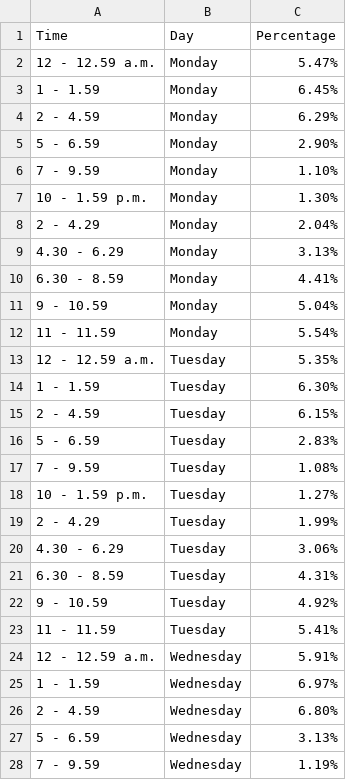
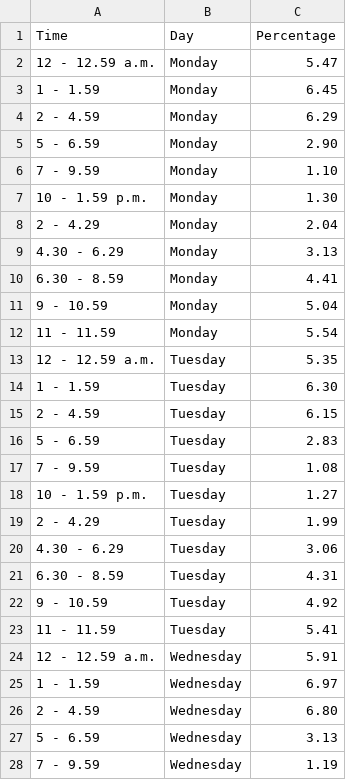
Before and after one commit to dyan0033/Assignment-W10-Vis-1, a CSV file: fatal-accident-driver.csv, drawn as a sheet; only a part is shown; the diff covers the shown part only.

Commit message:
Update fatal-accident-driver.csv

```diff
--- a/fatal-accident-driver.csv
+++ b/fatal-accident-driver.csv
@@ -1,28 +1,28 @@
 Time,Day,Percentage,,
-12 - 12.59 a.m.,Monday,5.47%,,
-1 - 1.59,Monday,6.45%,,
-2 - 4.59,Monday,6.29%,,
-5 - 6.59,Monday,2.90%,,
-7 - 9.59,Monday,1.10%,,
-10 - 1.59 p.m.,Monday,1.30%,,
-2 - 4.29,Monday,2.04%,,
-4.30 - 6.29,Monday,3.13%,,
-6.30 - 8.59,Monday,4.41%,,
-9 - 10.59,Monday,5.04%,,
-11 - 11.59,Monday,5.54%,,
-12 - 12.59 a.m.,Tuesday,5.35%,,
-1 - 1.59,Tuesday,6.30%,,
-2 - 4.59,Tuesday,6.15%,,
-5 - 6.59,Tuesday,2.83%,,
-7 - 9.59,Tuesday,1.08%,,
-10 - 1.59 p.m.,Tuesday,1.27%,,
-2 - 4.29,Tuesday,1.99%,,
-4.30 - 6.29,Tuesday,3.06%,,
-6.30 - 8.59,Tuesday,4.31%,,
-9 - 10.59,Tuesday,4.92%,,
-11 - 11.59,Tuesday,5.41%,,
-12 - 12.59 a.m.,Wednesday,5.91%,,
-1 - 1.59,Wednesday,6.97%,,
-2 - 4.59,Wednesday,6.80%,,
-5 - 6.59,Wednesday,3.13%,,
-7 - 9.59,Wednesday,1.19%,,
+12 - 12.59 a.m.,Monday,5.47,,
+1 - 1.59,Monday,6.45,,
+2 - 4.59,Monday,6.29,,
+5 - 6.59,Monday,2.90,,
+7 - 9.59,Monday,1.10,,
+10 - 1.59 p.m.,Monday,1.30,,
+2 - 4.29,Monday,2.04,,
+4.30 - 6.29,Monday,3.13,,
+6.30 - 8.59,Monday,4.41,,
+9 - 10.59,Monday,5.04,,
+11 - 11.59,Monday,5.54,,
+12 - 12.59 a.m.,Tuesday,5.35,,
+1 - 1.59,Tuesday,6.30,,
+2 - 4.59,Tuesday,6.15,,
+5 - 6.59,Tuesday,2.83,,
+7 - 9.59,Tuesday,1.08,,
+10 - 1.59 p.m.,Tuesday,1.27,,
+2 - 4.29,Tuesday,1.99,,
+4.30 - 6.29,Tuesday,3.06,,
+6.30 - 8.59,Tuesday,4.31,,
+9 - 10.59,Tuesday,4.92,,
+11 - 11.59,Tuesday,5.41,,
+12 - 12.59 a.m.,Wednesday,5.91,,
+1 - 1.59,Wednesday,6.97,,
+2 - 4.59,Wednesday,6.80,,
+5 - 6.59,Wednesday,3.13,,
+7 - 9.59,Wednesday,1.19,,
```
Also changed, not shown: 50 edited cells elsewhere in this file.
